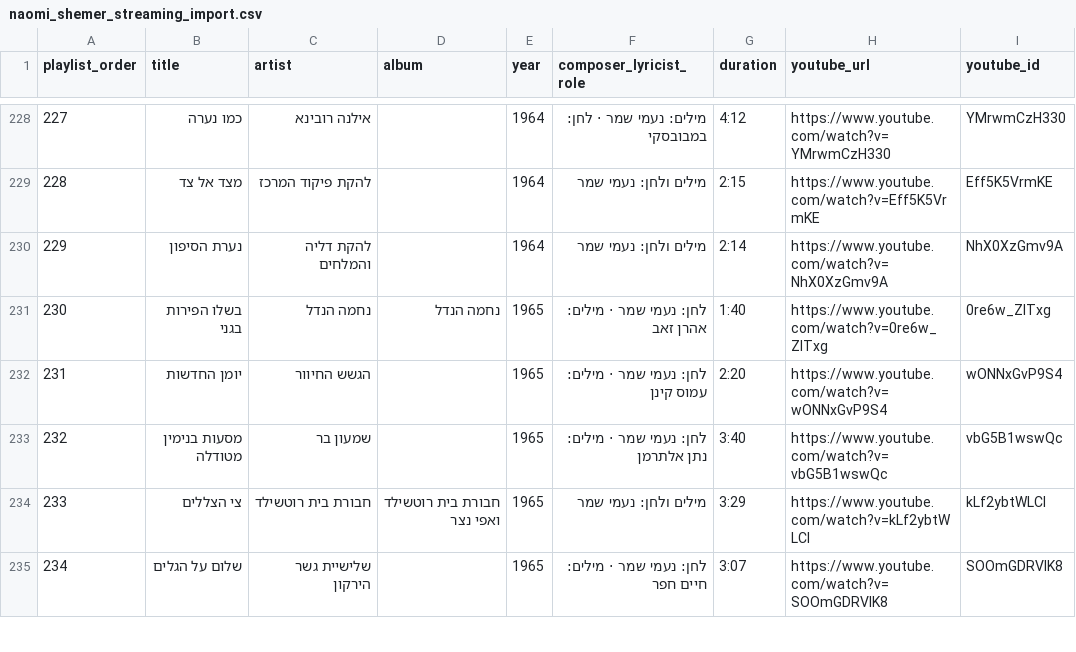
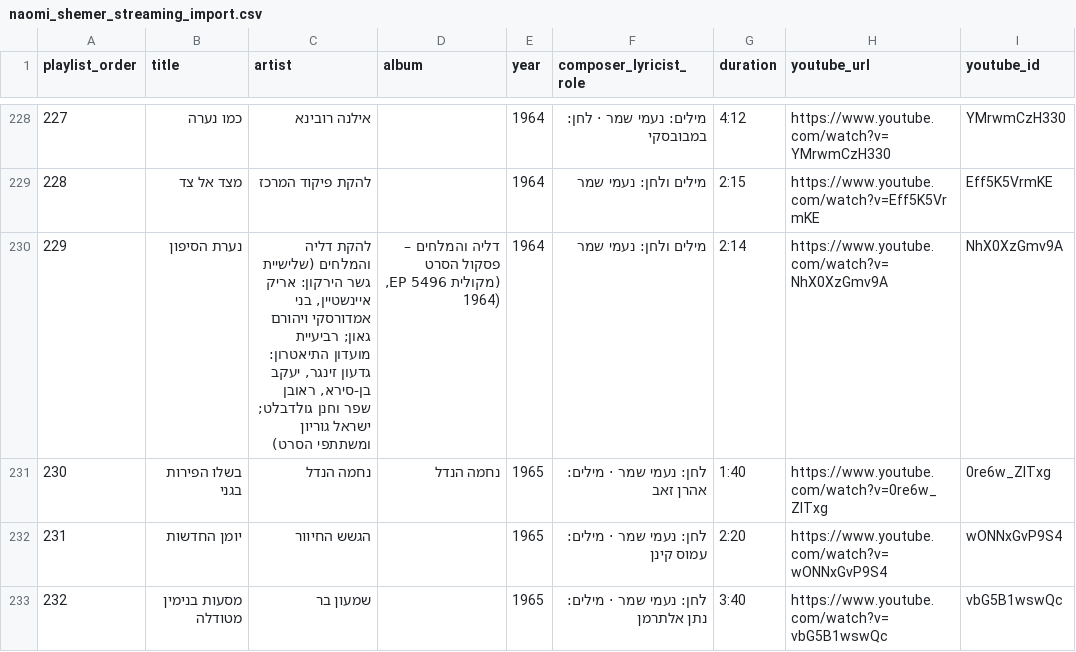
Before and after one commit to DMTsurel/playlists, a CSV file: naomi-shemer/naomi_shemer_streaming_import.csv, drawn as a sheet; only a part is shown, gaps mark what is left out; the shorter side is filled out with more unchanged rows; the diff names each change by its address in the sheet, - before the commit and + after, or states it on an @@ line.

```diff
--- a/naomi-shemer/naomi_shemer_streaming_import.csv
+++ b/naomi-shemer/naomi_shemer_streaming_import.csv
-C230 (artist): …דליה והמלחים
+C230 (artist): …דליה והמלחים (שלישיית גשר הירקון: אריק איינשטיין, בני אמדורסקי ויהורם גאון; רביעיית מועדון התיאטרון: גדעון זינגר, יעקב בן-סירא, ראובן שפר וחנן גולדבלט; ישראל גוריון ומשתתפי הסרט)
-D230 (album): (empty)
+D230 (album): דליה והמלחים – פסקול הסרט (מקולית EP 5496, 1964)
```
Also changed, not shown: naomi-shemer/naomi_shemer_youtube_playlist.csv, 4 other files.
